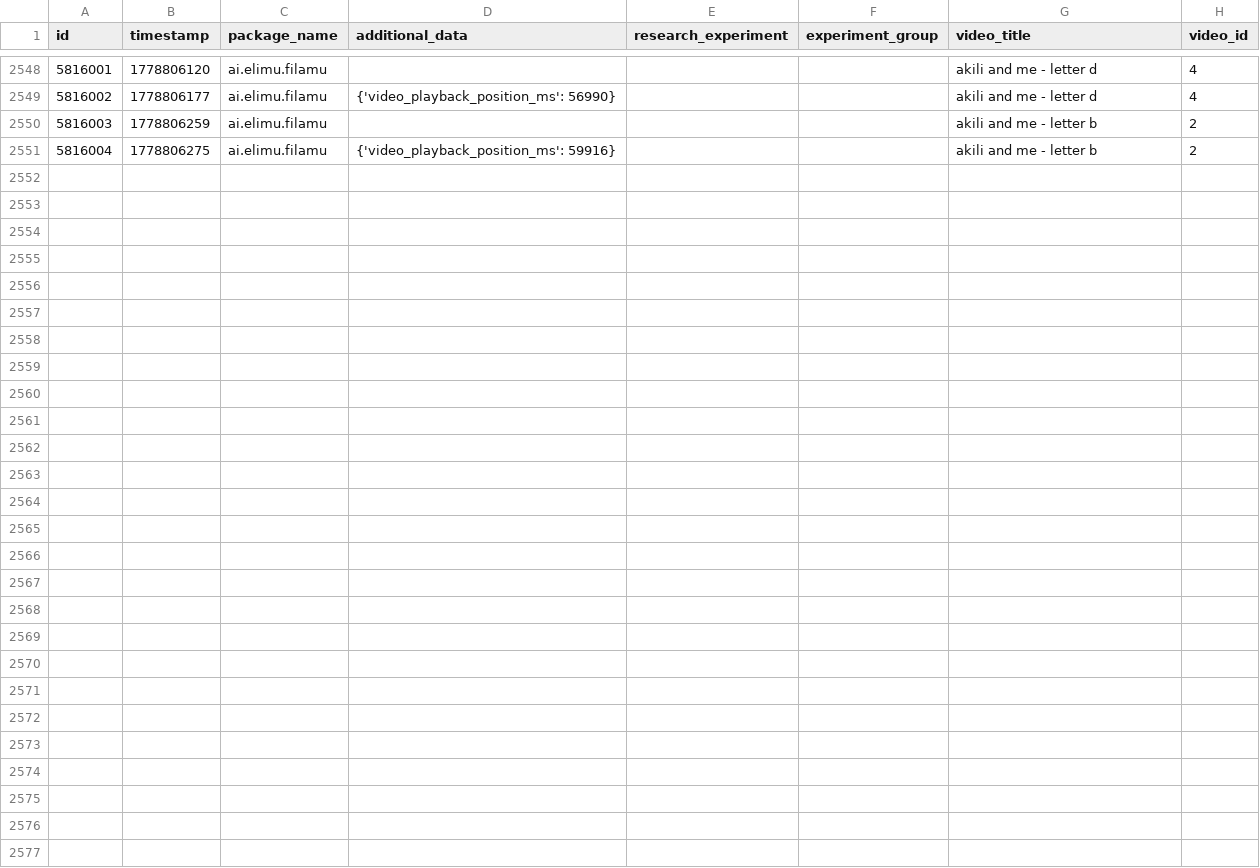
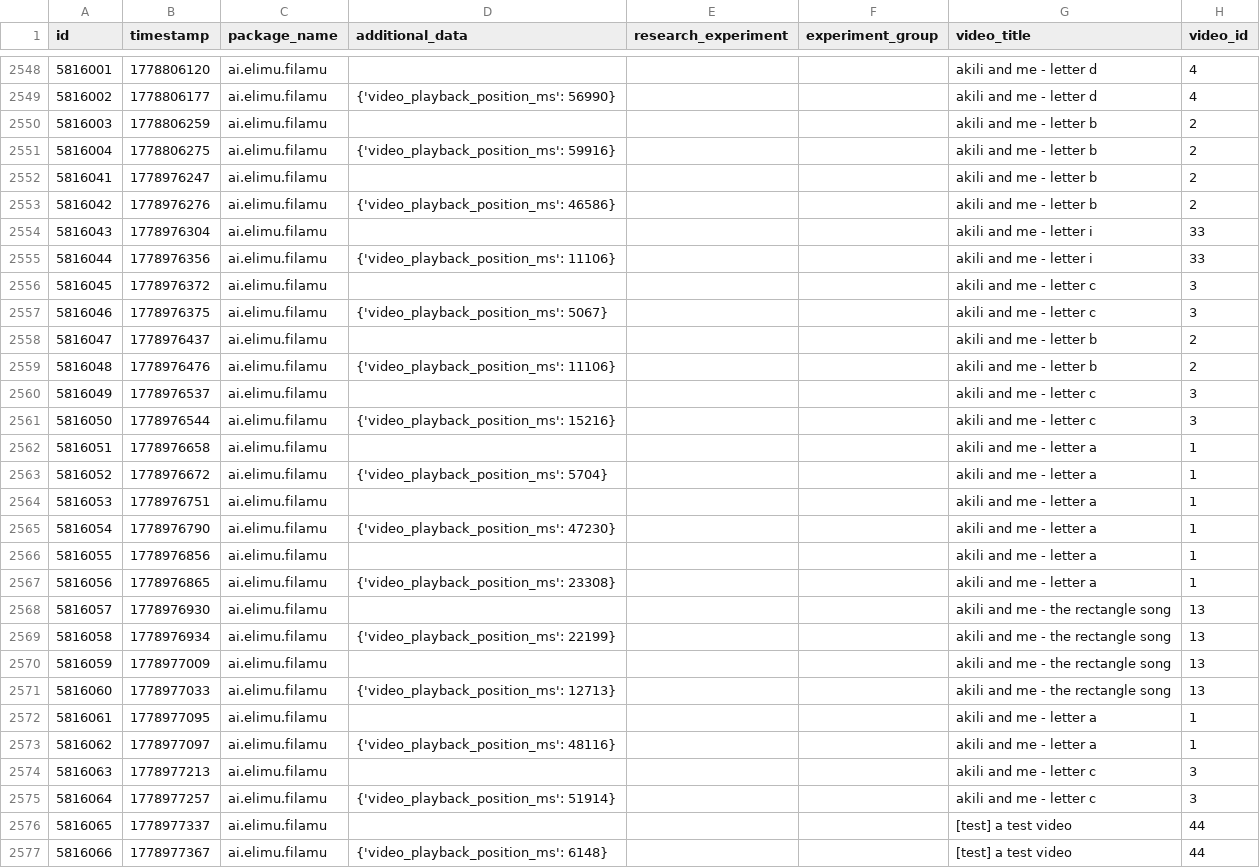
Before and after one commit to elimu-ai/ml-datasets, a CSV file: lang-ENG/student-id-7/video-learning-events.csv, drawn as a sheet; only a part is shown, gaps mark what is left out.

```diff
--- a/lang-ENG/student-id-7/video-learning-events.csv
+++ b/lang-ENG/student-id-7/video-learning-events.csv
@@ -2551 +2551,27 @@ id,timestamp,package_name,additional_data,research_experiment,experiment_group,v
 5816004,1778806275,ai.elimu.filamu,{'video_playback_position_ms': 59916},,,akili and me - letter b,2
+5816041,1778976247,ai.elimu.filamu,,,,akili and me - letter b,2
+5816042,1778976276,ai.elimu.filamu,{'video_playback_position_ms': 46586},,,akili and me - letter b,2
+5816043,1778976304,ai.elimu.filamu,,,,akili and me - letter i,33
+5816044,1778976356,ai.elimu.filamu,{'video_playback_position_ms': 11106},,,akili and me - letter i,33
+5816045,1778976372,ai.elimu.filamu,,,,akili and me - letter c,3
+5816046,1778976375,ai.elimu.filamu,{'video_playback_position_ms': 5067},,,akili and me - letter c,3
+5816047,1778976437,ai.elimu.filamu,,,,akili and me - letter b,2
+5816048,1778976476,ai.elimu.filamu,{'video_playback_position_ms': 11106},,,akili and me - letter b,2
+5816049,1778976537,ai.elimu.filamu,,,,akili and me - letter c,3
+5816050,1778976544,ai.elimu.filamu,{'video_playback_position_ms': 15216},,,akili and me - letter c,3
+5816051,1778976658,ai.elimu.filamu,,,,akili and me - letter a,1
+5816052,1778976672,ai.elimu.filamu,{'video_playback_position_ms': 5704},,,akili and me - letter a,1
+5816053,1778976751,ai.elimu.filamu,,,,akili and me - letter a,1
+5816054,1778976790,ai.elimu.filamu,{'video_playback_position_ms': 47230},,,akili and me - letter a,1
+5816055,1778976856,ai.elimu.filamu,,,,akili and me - letter a,1
+5816056,1778976865,ai.elimu.filamu,{'video_playback_position_ms': 23308},,,akili and me - letter a,1
+5816057,1778976930,ai.elimu.filamu,,,,akili and me - the rectangle song,13
+5816058,1778976934,ai.elimu.filamu,{'video_playback_position_ms': 22199},,,akili and me - the rectangle song,13
+5816059,1778977009,ai.elimu.filamu,,,,akili and me - the rectangle song,13
+5816060,1778977033,ai.elimu.filamu,{'video_playback_position_ms': 12713},,,akili and me - the rectangle song,13
+5816061,1778977095,ai.elimu.filamu,,,,akili and me - letter a,1
+5816062,1778977097,ai.elimu.filamu,{'video_playback_position_ms': 48116},,,akili and me - letter a,1
+5816063,1778977213,ai.elimu.filamu,,,,akili and me - letter c,3
+5816064,1778977257,ai.elimu.filamu,{'video_playback_position_ms': 51914},,,akili and me - letter c,3
+5816065,1778977337,ai.elimu.filamu,,,,[test] a test video,44
+5816066,1778977367,ai.elimu.filamu,{'video_playback_position_ms': 6148},,,[test] a test video,44
```
Also changed, not shown: lang-HIN/student-id-6/video-learning-events.csv, lang-TGL/student-id-10/video-learning-events.csv, 8 other files.
